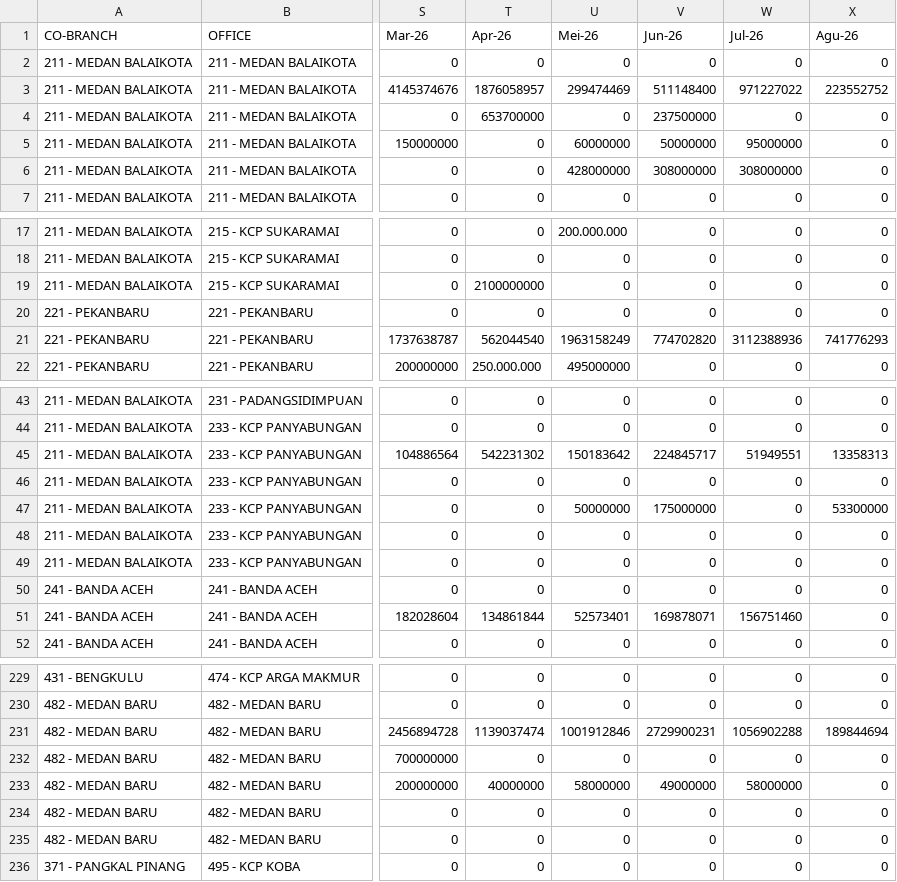
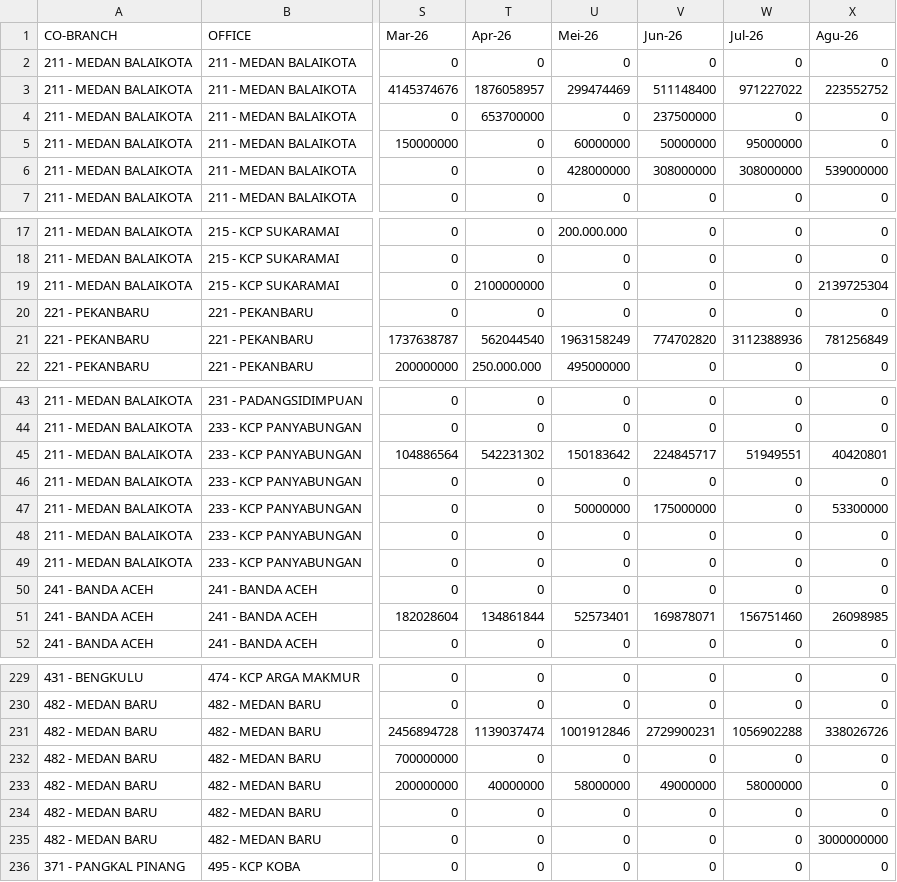
Before and after one commit to ahmad-denny/m_dashboard, a CSV file: finbook.csv, drawn as a sheet; only a part is shown, gaps mark what is left out; the diff covers the shown part only; the diff names each change by its address in the sheet, - before the commit and + after, or states it on an @@ line.

```diff
--- a/finbook.csv
+++ b/finbook.csv
-X6 (Agu-26): 0
+X6 (Agu-26): 539000000
-X19 (Agu-26): 0
+X19 (Agu-26): 2139725304
-X21 (Agu-26): 741776293
+X21 (Agu-26): 781256849
-X45 (Agu-26): 13358313
+X45 (Agu-26): 40420801
-X51 (Agu-26): 0
+X51 (Agu-26): 26098985
-X231 (Agu-26): 189844694
+X231 (Agu-26): 338026726
-X235 (Agu-26): 0
+X235 (Agu-26): 3000000000
```
Also changed, not shown: 12 edited cells elsewhere in this file, coll.csv, finos.csv, 4 other files.
